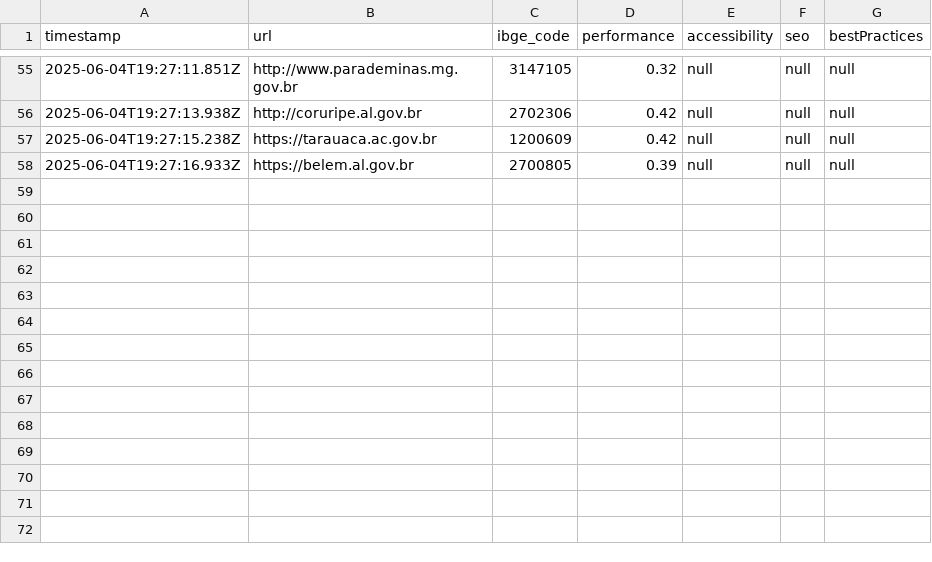
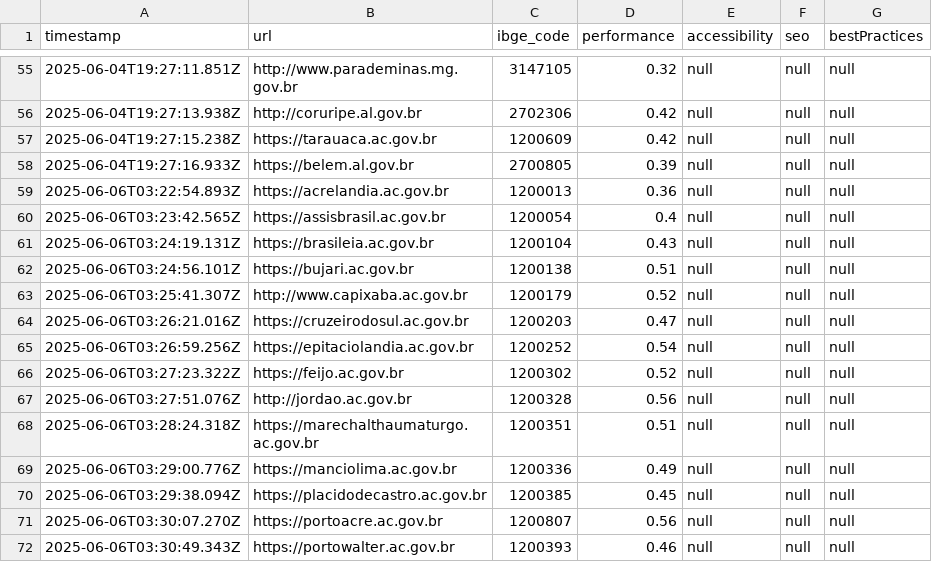
Before and after one commit to franklinbaldo/sites_prefeituras, a CSV file: data/psi-results.csv, drawn as a sheet; only a part is shown, gaps mark what is left out.

```diff
--- a/data/psi-results.csv
+++ b/data/psi-results.csv
@@ -58 +58,15 @@ timestamp,url,ibge_code,performance,accessibility,seo,bestPractices
 2025-06-04T19:27:16.933Z,https://belem.al.gov.br,2700805,0.39,null,null,null
+2025-06-06T03:22:54.893Z,https://acrelandia.ac.gov.br,1200013,0.36,null,null,null
+2025-06-06T03:23:42.565Z,https://assisbrasil.ac.gov.br,1200054,0.4,null,null,null
+2025-06-06T03:24:19.131Z,https://brasileia.ac.gov.br,1200104,0.43,null,null,null
+2025-06-06T03:24:56.101Z,https://bujari.ac.gov.br,1200138,0.51,null,null,null
+2025-06-06T03:25:41.307Z,http://www.capixaba.ac.gov.br,1200179,0.52,null,null,null
+2025-06-06T03:26:21.016Z,https://cruzeirodosul.ac.gov.br,1200203,0.47,null,null,null
+2025-06-06T03:26:59.256Z,https://epitaciolandia.ac.gov.br,1200252,0.54,null,null,null
+2025-06-06T03:27:23.322Z,https://feijo.ac.gov.br,1200302,0.52,null,null,null
+2025-06-06T03:27:51.076Z,http://jordao.ac.gov.br,1200328,0.56,null,null,null
+2025-06-06T03:28:24.318Z,https://marechalthaumaturgo.ac.gov.br,1200351,0.51,null,null,null
+2025-06-06T03:29:00.776Z,https://manciolima.ac.gov.br,1200336,0.49,null,null,null
+2025-06-06T03:29:38.094Z,https://placidodecastro.ac.gov.br,1200385,0.45,null,null,null
+2025-06-06T03:30:07.270Z,https://portoacre.ac.gov.br,1200807,0.56,null,null,null
+2025-06-06T03:30:49.343Z,https://portowalter.ac.gov.br,1200393,0.46,null,null,null
```
Also changed, not shown: 1 other file.
